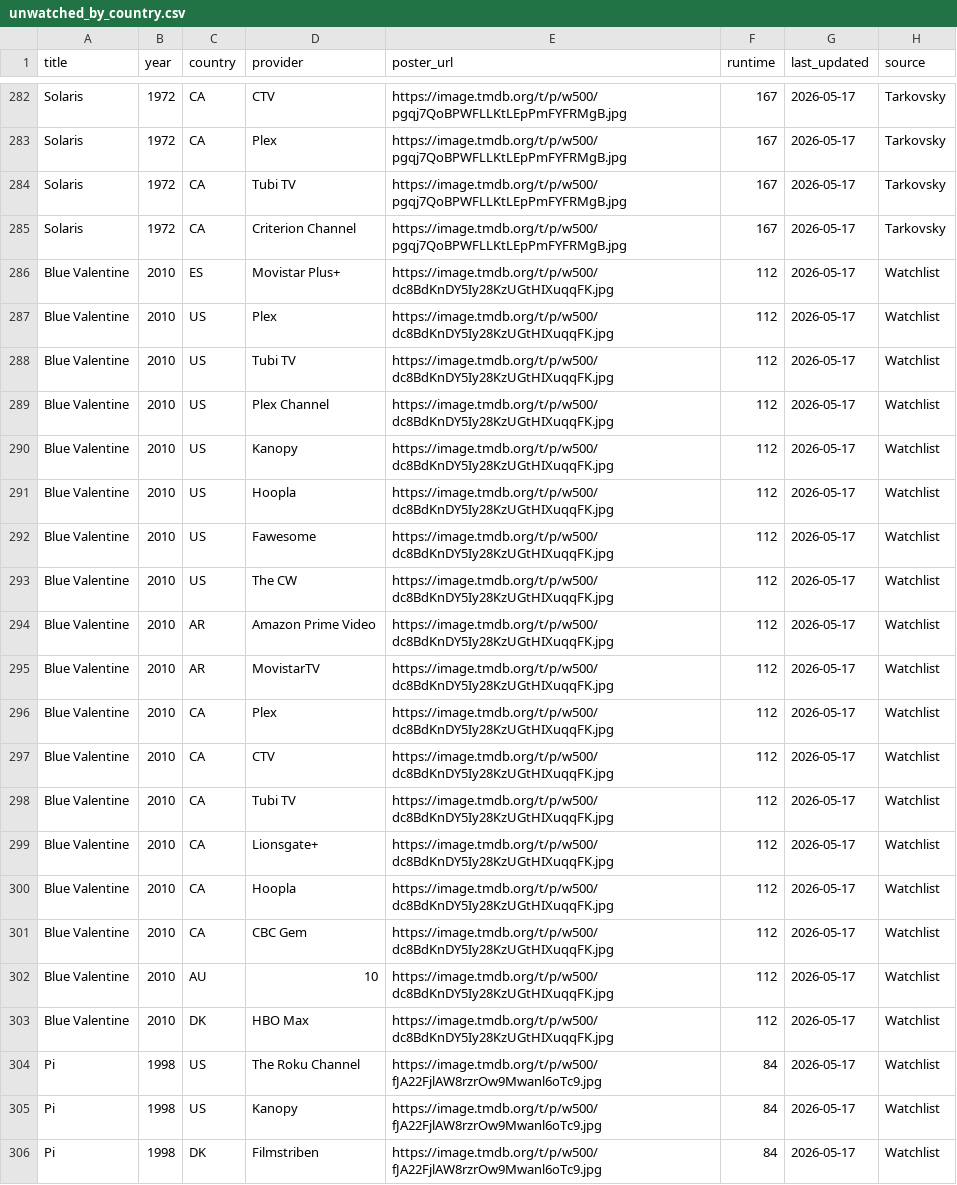
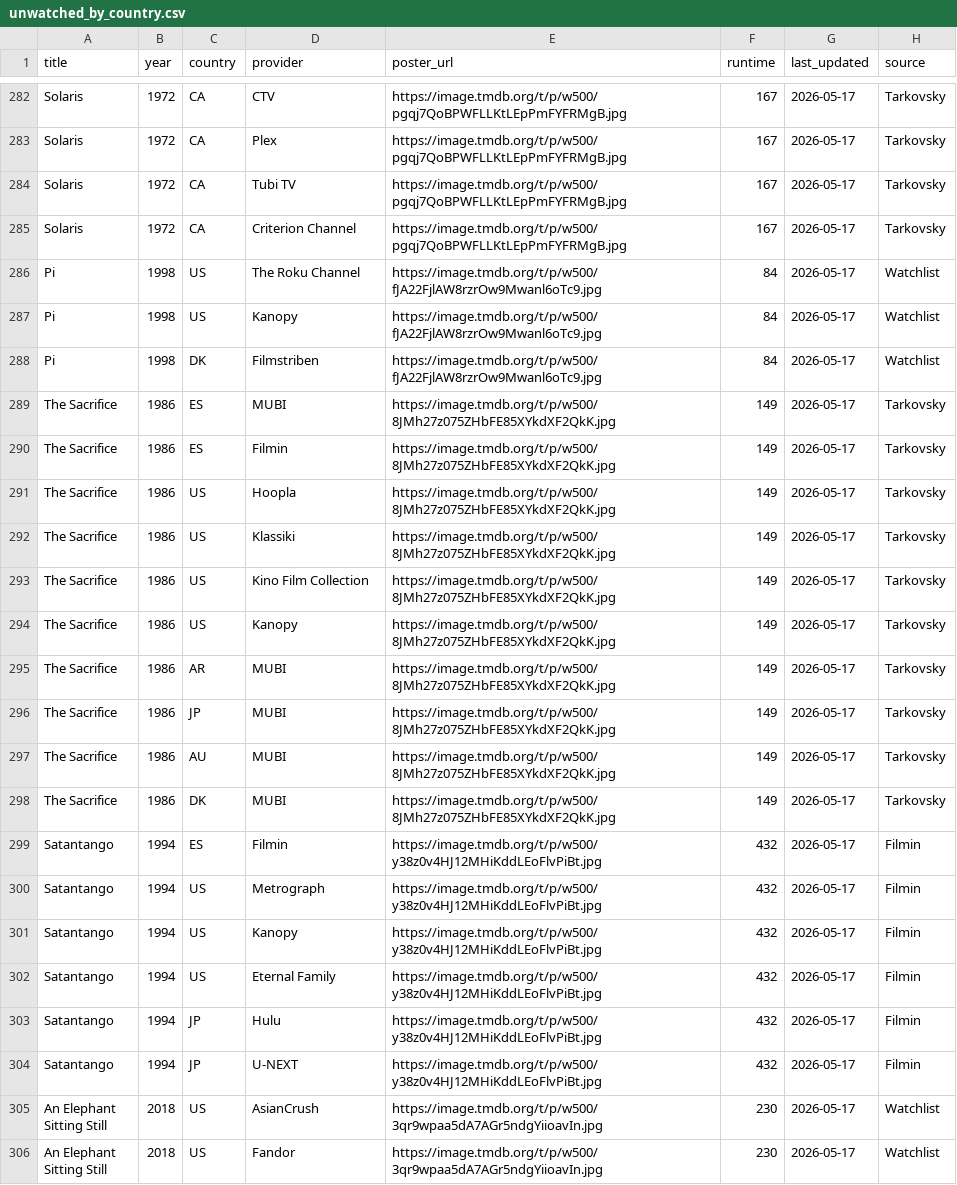
Before and after one commit to bucanero2010/letterboxd-justwatch-vpn, a CSV file: data/unwatched_by_country.csv, drawn as a sheet; only a part is shown, gaps mark what is left out; the shorter side is filled out with more unchanged rows.

Commit message:
Update streaming data [skip ci]

```diff
--- a/data/unwatched_by_country.csv
+++ b/data/unwatched_by_country.csv
@@ -285,20 +285,2 @@ Solaris,1972,CA,Tubi TV,https://image.tmdb.org/t/p/w500/pgqj7QoBPWFLLKtLEpPmFYFR
 Solaris,1972,CA,Criterion Channel,https://image.tmdb.org/t/p/w500/pgqj7QoBPWFLLKtLEpPmFYFRMgB.jpg,167,2026-05-17,Tarkovsky
-Blue Valentine,2010,ES,Movistar Plus+,https://image.tmdb.org/t/p/w500/dc8BdKnDY5Iy28KzUGtHIXuqqFK.jpg,112,2026-05-17,Watchlist
-Blue Valentine,2010,US,Plex,https://image.tmdb.org/t/p/w500/dc8BdKnDY5Iy28KzUGtHIXuqqFK.jpg,112,2026-05-17,Watchlist
-Blue Valentine,2010,US,Tubi TV,https://image.tmdb.org/t/p/w500/dc8BdKnDY5Iy28KzUGtHIXuqqFK.jpg,112,2026-05-17,Watchlist
-Blue Valentine,2010,US,Plex Channel,https://image.tmdb.org/t/p/w500/dc8BdKnDY5Iy28KzUGtHIXuqqFK.jpg,112,2026-05-17,Watchlist
-Blue Valentine,2010,US,Kanopy,https://image.tmdb.org/t/p/w500/dc8BdKnDY5Iy28KzUGtHIXuqqFK.jpg,112,2026-05-17,Watchlist
-Blue Valentine,2010,US,Hoopla,https://image.tmdb.org/t/p/w500/dc8BdKnDY5Iy28KzUGtHIXuqqFK.jpg,112,2026-05-17,Watchlist
-Blue Valentine,2010,US,Fawesome,https://image.tmdb.org/t/p/w500/dc8BdKnDY5Iy28KzUGtHIXuqqFK.jpg,112,2026-05-17,Watchlist
-Blue Valentine,2010,US,The CW,https://image.tmdb.org/t/p/w500/dc8BdKnDY5Iy28KzUGtHIXuqqFK.jpg,112,2026-05-17,Watchlist
-Blue Valentine,2010,AR,Amazon Prime Video,https://image.tmdb.org/t/p/w500/dc8BdKnDY5Iy28KzUGtHIXuqqFK.jpg,112,2026-05-17,Watchlist
-Blue Valentine,2010,AR,MovistarTV,https://image.tmdb.org/t/p/w500/dc8BdKnDY5Iy28KzUGtHIXuqqFK.jpg,112,2026-05-17,Watchlist
-Blue Valentine,2010,CA,Plex,https://image.tmdb.org/t/p/w500/dc8BdKnDY5Iy28KzUGtHIXuqqFK.jpg,112,2026-05-17,Watchlist
-Blue Valentine,2010,CA,CTV,https://image.tmdb.org/t/p/w500/dc8BdKnDY5Iy28KzUGtHIXuqqFK.jpg,112,2026-05-17,Watchlist
-Blue Valentine,2010,CA,Tubi TV,https://image.tmdb.org/t/p/w500/dc8BdKnDY5Iy28KzUGtHIXuqqFK.jpg,112,2026-05-17,Watchlist
-Blue Valentine,2010,CA,Lionsgate+,https://image.tmdb.org/t/p/w500/dc8BdKnDY5Iy28KzUGtHIXuqqFK.jpg,112,2026-05-17,Watchlist
-Blue Valentine,2010,CA,Hoopla,https://image.tmdb.org/t/p/w500/dc8BdKnDY5Iy28KzUGtHIXuqqFK.jpg,112,2026-05-17,Watchlist
-Blue Valentine,2010,CA,CBC Gem,https://image.tmdb.org/t/p/w500/dc8BdKnDY5Iy28KzUGtHIXuqqFK.jpg,112,2026-05-17,Watchlist
-Blue Valentine,2010,AU,10,https://image.tmdb.org/t/p/w500/dc8BdKnDY5Iy28KzUGtHIXuqqFK.jpg,112,2026-05-17,Watchlist
-Blue Valentine,2010,DK,HBO Max,https://image.tmdb.org/t/p/w500/dc8BdKnDY5Iy28KzUGtHIXuqqFK.jpg,112,2026-05-17,Watchlist
 Pi,1998,US,The Roku Channel,https://image.tmdb.org/t/p/w500/fJA22FjlAW8rzrOw9Mwanl6oTc9.jpg,84,2026-05-17,Watchlist
```
Also changed, not shown: 6 other files.
